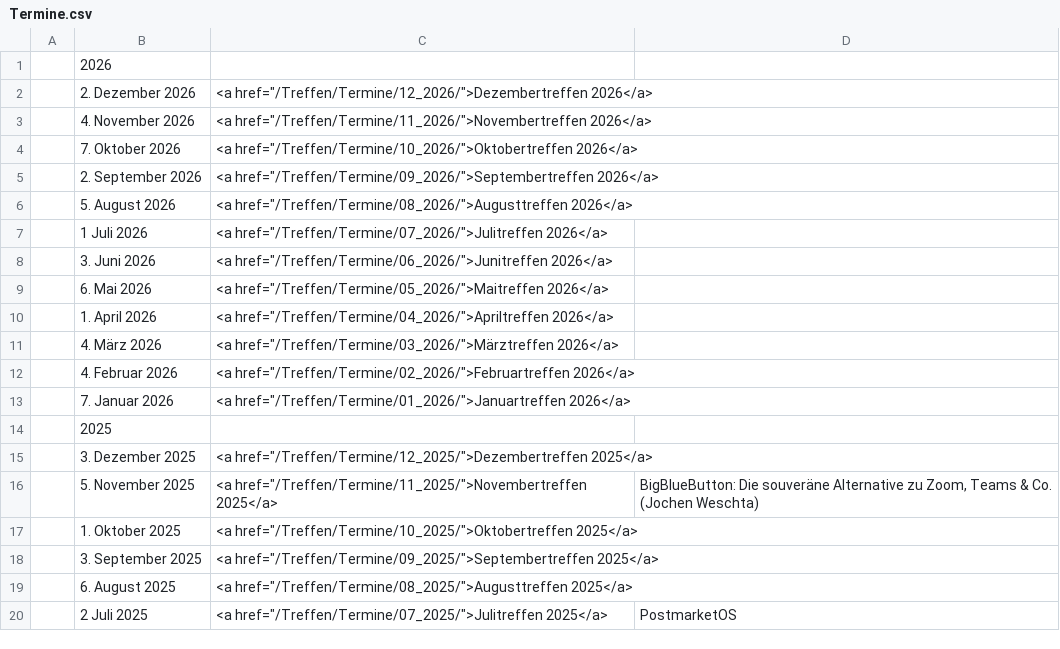
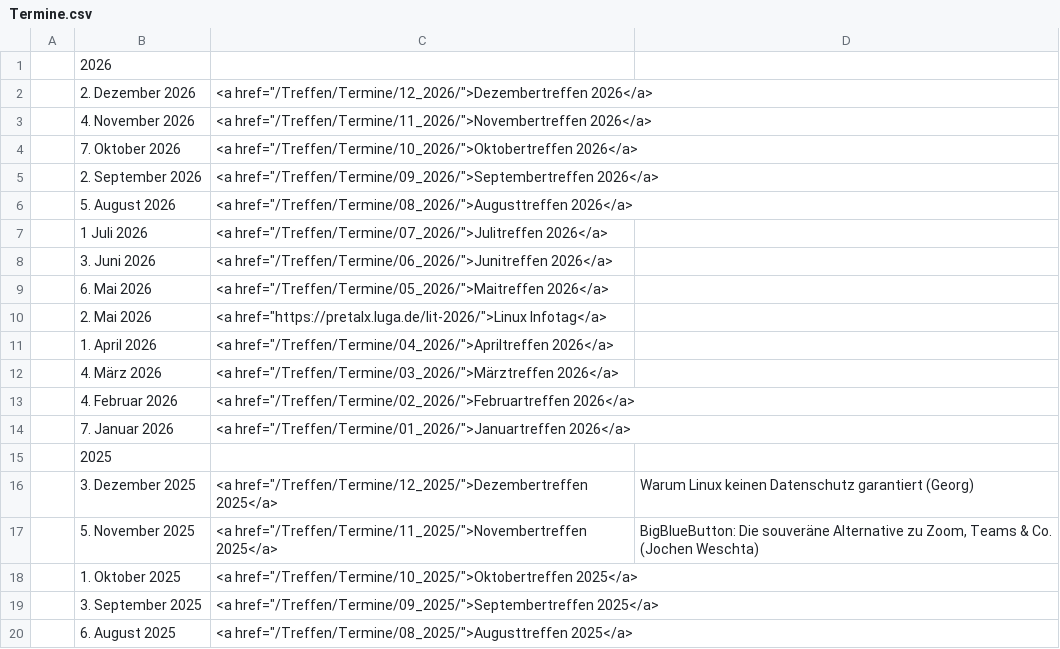
Before and after one commit to luga-ev/website, a CSV file: data/Termine.csv, drawn as a sheet; only a part is shown; the shorter side is filled out with more unchanged rows.

```diff
--- a/data/Termine.csv
+++ b/data/Termine.csv
@@ -9,2 +9,3 @@
 | 6. Mai 2026| <a href="/Treffen/Termine/05_2026/">Maitreffen 2026</a> |
+| 2. Mai 2026| <a href="https://pretalx.luga.de/lit-2026/">Linux Infotag</a> |
 | 1. April 2026| <a href="/Treffen/Termine/04_2026/">Apriltreffen 2026</a> |
@@ -14,3 +15,3 @@
 |2025|
-| 3. Dezember 2025|<a href="/Treffen/Termine/12_2025/">Dezembertreffen 2025</a>|
+| 3. Dezember 2025|<a href="/Treffen/Termine/12_2025/">Dezembertreffen 2025</a>|Warum Linux keinen Datenschutz garantiert (Georg)|
 | 5. November 2025|<a href="/Treffen/Termine/11_2025/">Novembertreffen 2025</a>|BigBlueButton: Die souveräne Alternative zu Zoom, Teams & Co. (Jochen Weschta)|
```
Also changed, not shown: 2 other files.
